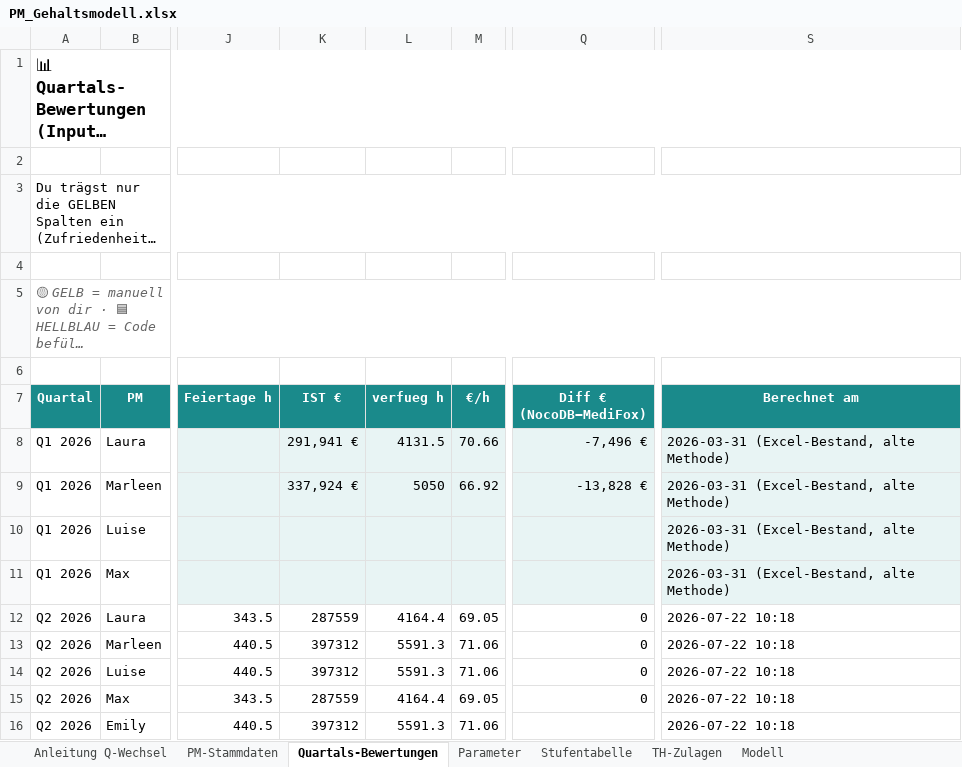
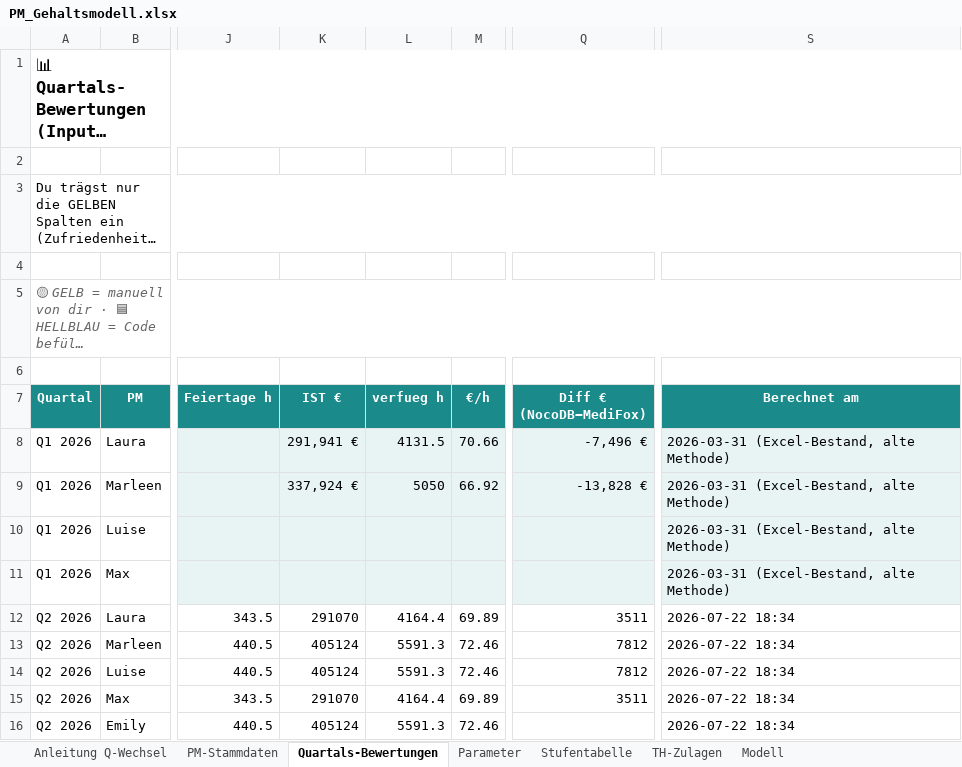
Before and after one commit to virmen/vacura-pm-dash-9f3k2, an Excel workbook: generator/PM_Gehaltsmodell.xlsx, sheet Quartals-Bewertungen, drawn as a sheet; only a part is shown, gaps mark what is left out; long unchanged cells end in …; values as stored, in another font and other column widths than the file's, no borders; the diff names each change by its address in the sheet, - before the commit and + after, or states it on an @@ line.

```diff
--- a/generator/PM_Gehaltsmodell.xlsx (sheet Quartals-Bewertungen)
+++ b/generator/PM_Gehaltsmodell.xlsx (sheet Quartals-Bewertungen)
-K12 (IST €): 287559
+K12 (IST €): 291070
-M12 (€/h): 69.05
+M12 (€/h): 69.89
-Q12 (Diff € (NocoDB−MediFox)): 0
+Q12 (Diff € (NocoDB−MediFox)): 3511
-S12:S16 (Berechnet am): 2026-07-22 10:18
+S12:S16 (Berechnet am): 2026-07-22 18:34
-K13:K14 (IST €): 397312
+K13:K14 (IST €): 405124
-M13:M14 (€/h): 71.06
+M13:M14 (€/h): 72.46
-Q13:Q14 (Diff € (NocoDB−MediFox)): 0
+Q13:Q14 (Diff € (NocoDB−MediFox)): 7812
-K15 (IST €): 287559
+K15 (IST €): 291070
-M15 (€/h): 69.05
+M15 (€/h): 69.89
-Q15 (Diff € (NocoDB−MediFox)): 0
+Q15 (Diff € (NocoDB−MediFox)): 3511
-K16 (IST €): 397312
+K16 (IST €): 405124
-M16 (€/h): 71.06
+M16 (€/h): 72.46
```
Also changed, not shown: 6 other files.
